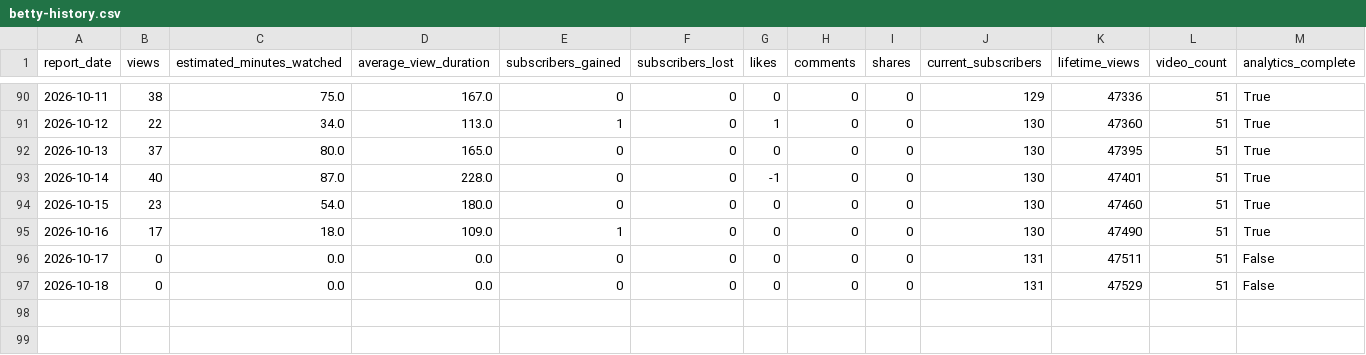
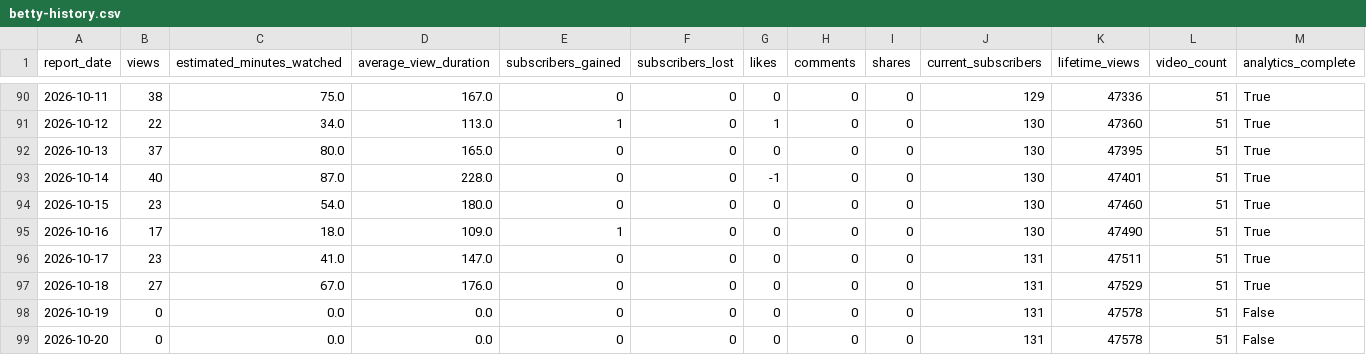
Before and after one commit to g124578f-cmyk/youtube-ai-manager, a CSV file: data/betty-history.csv, drawn as a sheet; only a part is shown, gaps mark what is left out.

```diff
--- a/data/betty-history.csv
+++ b/data/betty-history.csv
@@ -95,3 +95,5 @@
 2026-10-16,17,18.0,109.0,1,0,0,0,0,130,47490,51,True
-2026-10-17,0,0.0,0.0,0,0,0,0,0,131,47511,51,False
-2026-10-18,0,0.0,0.0,0,0,0,0,0,131,47529,51,False
+2026-10-17,23,41.0,147.0,0,0,0,0,0,131,47511,51,True
+2026-10-18,27,67.0,176.0,0,0,0,0,0,131,47529,51,True
+2026-10-19,0,0.0,0.0,0,0,0,0,0,131,47578,51,False
+2026-10-20,0,0.0,0.0,0,0,0,0,0,131,47578,51,False
```
Also changed, not shown: data/aurix-history.csv, data/child-prodigy-history.csv, 15 other files.
